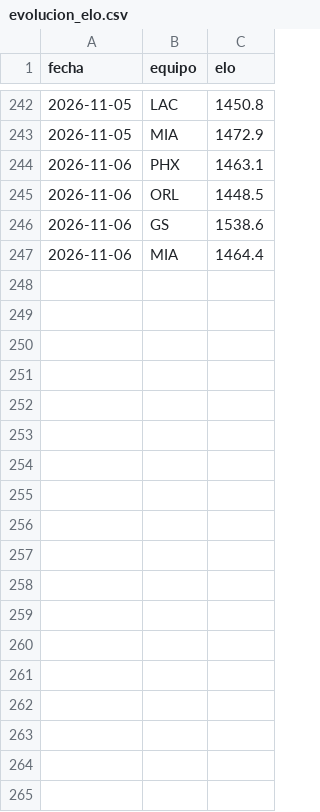
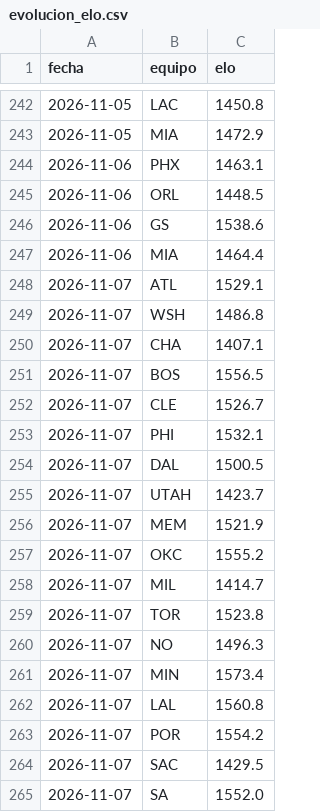
Before and after one commit to adridelpto/PreNBA, a CSV file: evolucion_elo.csv, drawn as a sheet; only a part is shown, gaps mark what is left out.

```diff
--- a/evolucion_elo.csv
+++ b/evolucion_elo.csv
@@ -247 +247,19 @@ fecha,equipo,elo
 2026-11-06,MIA,1464.4
+2026-11-07,ATL,1529.1
+2026-11-07,WSH,1486.8
+2026-11-07,CHA,1407.1
+2026-11-07,BOS,1556.5
+2026-11-07,CLE,1526.7
+2026-11-07,PHI,1532.1
+2026-11-07,DAL,1500.5
+2026-11-07,UTAH,1423.7
+2026-11-07,MEM,1521.9
+2026-11-07,OKC,1555.2
+2026-11-07,MIL,1414.7
+2026-11-07,TOR,1523.8
+2026-11-07,NO,1496.3
+2026-11-07,MIN,1573.4
+2026-11-07,LAL,1560.8
+2026-11-07,POR,1554.2
+2026-11-07,SAC,1429.5
+2026-11-07,SA,1552.0
```
Also changed, not shown: evolucion_predicciones.csv, futbol_evolucion.csv, 29 other files.
